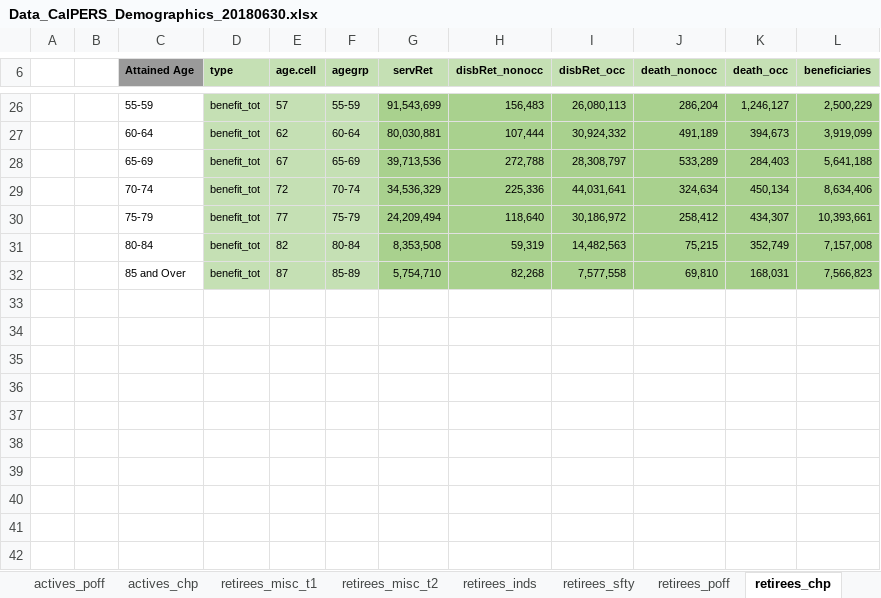
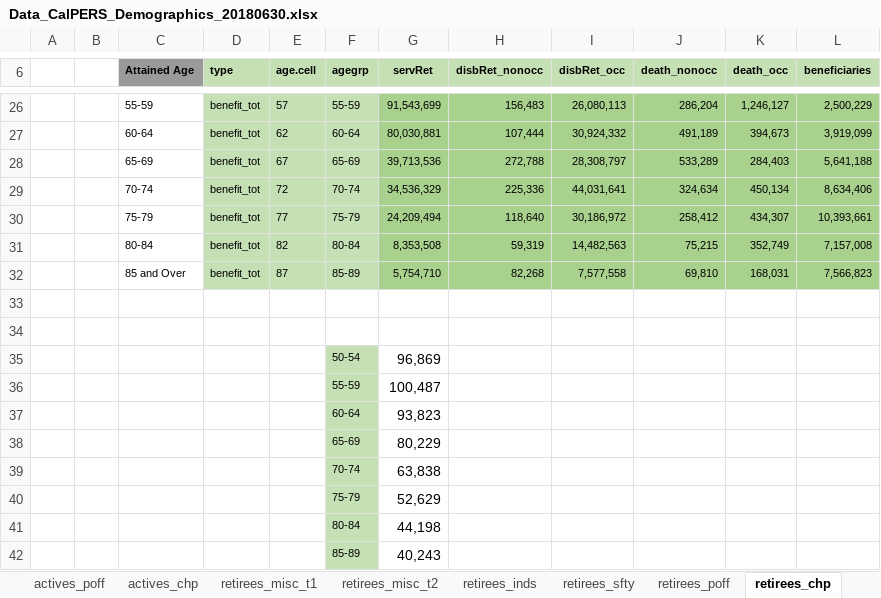
Before and after one commit to yimengyin16/model_CalPERS, an Excel workbook: inputs/data_raw/Data_CalPERS_Demographics_20180630.xlsx, sheet retirees_chp, drawn as a sheet; only a part is shown, gaps mark what is left out; values as stored, in another font and other column widths than the file's, no borders; charts and pictures not drawn; the diff names each change by its address in the sheet, - before the commit and + after, or states it on an @@ line.

```diff
--- a/inputs/data_raw/Data_CalPERS_Demographics_20180630.xlsx (sheet retirees_chp)
+++ b/inputs/data_raw/Data_CalPERS_Demographics_20180630.xlsx (sheet retirees_chp)
+row 33: (empty)
+row 34: (empty)
+row 35:  |  |  |  |  | 50-54 | 96,869
+row 36:  |  |  |  |  | 55-59 | 100,487
+row 37:  |  |  |  |  | 60-64 | 93,823
+row 38:  |  |  |  |  | 65-69 | 80,229
+row 39:  |  |  |  |  | 70-74 | 63,838
+row 40:  |  |  |  |  | 75-79 | 52,629
+row 41:  |  |  |  |  | 80-84 | 44,198
+row 42:  |  |  |  |  | 85-89 | 40,243
```
Also changed, not shown: sheet retirees_poff, sheet retirees_sfty, sheet retirees_misc_t1, sheet actives_chp, charts or pictures, analysis/outputs_analysis/tbl_examples.xlsx, model/RunControl.xlsx, 17 other files.
